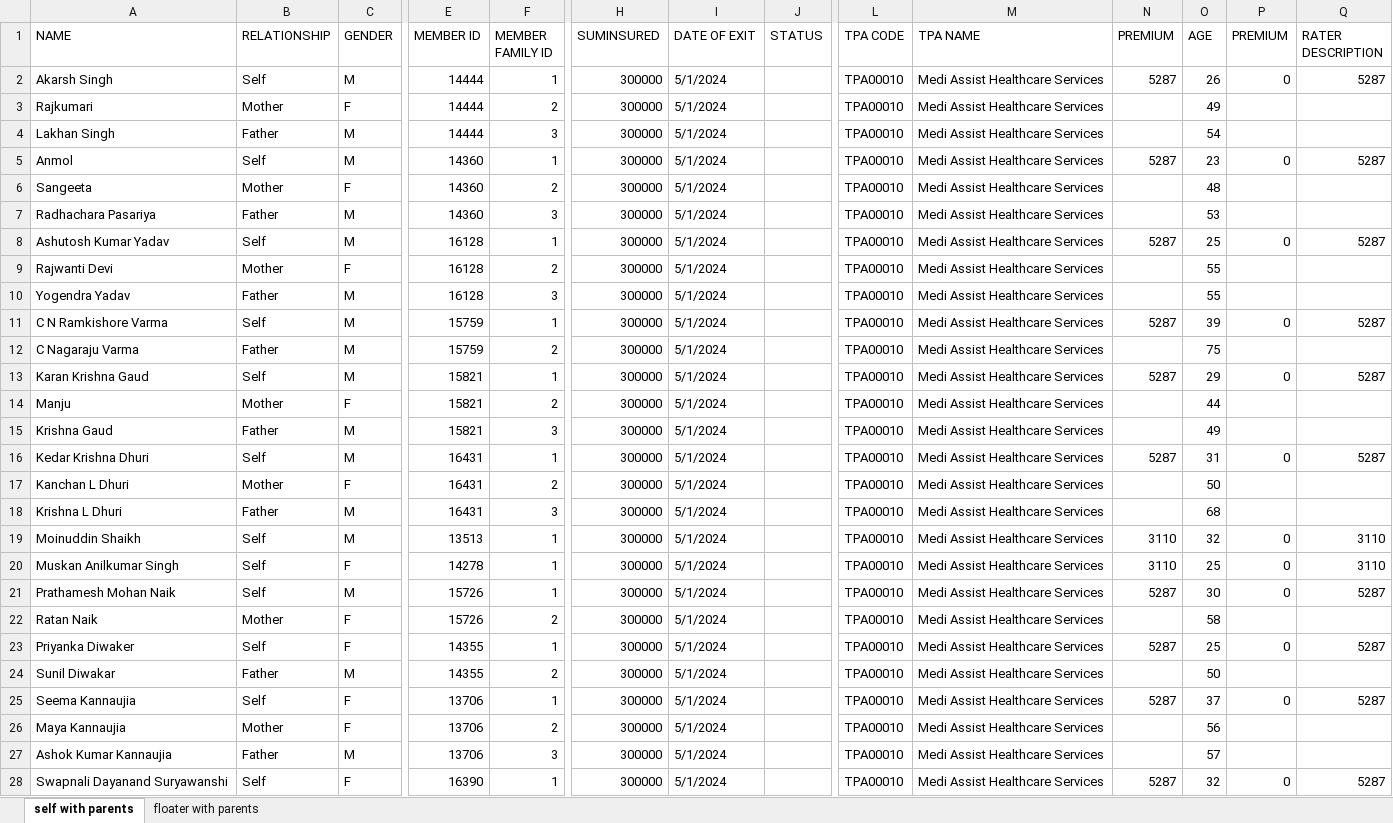
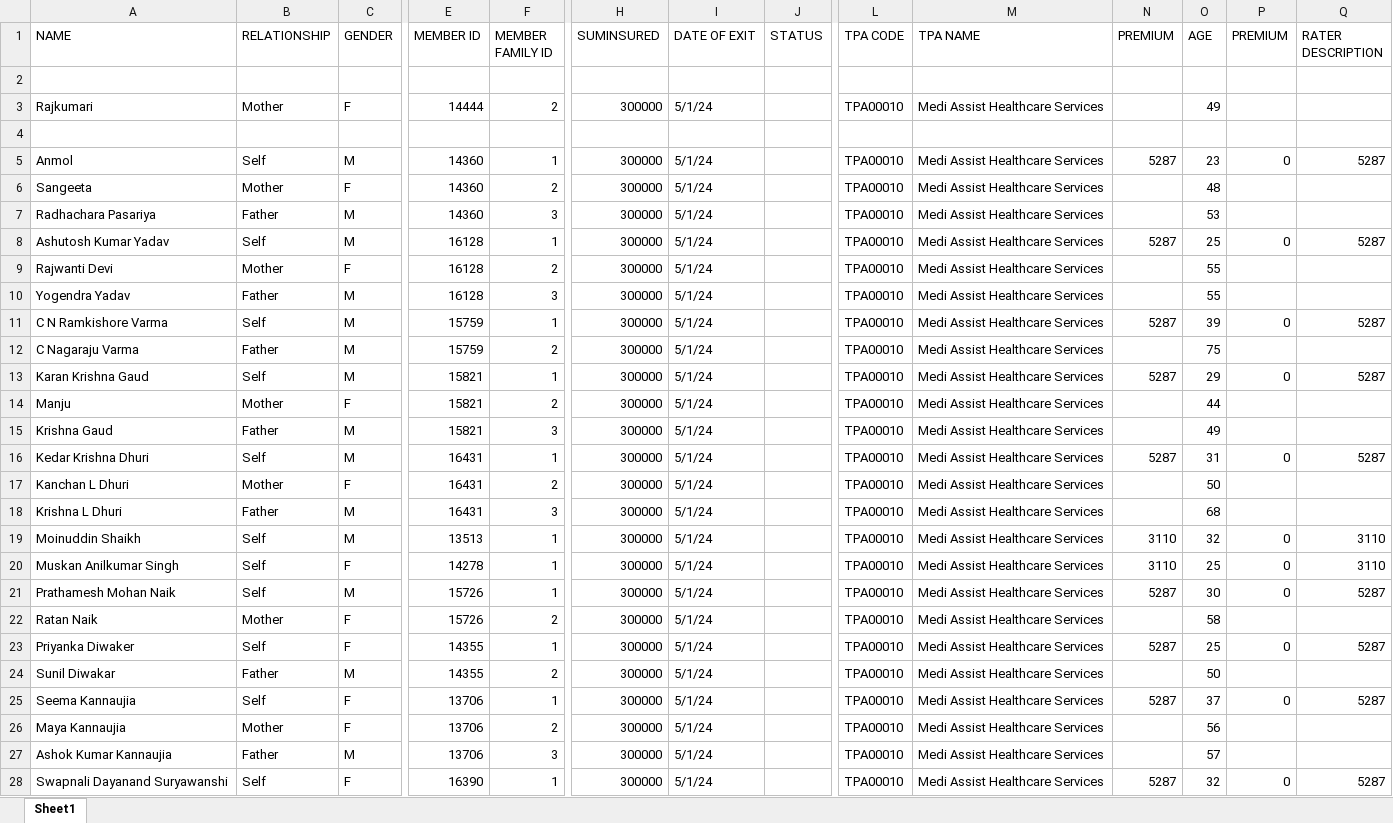
Before and after one commit to CHETANYAJOSHI/CRI, an Excel workbook: Backend/deleted/deleted_data.xlsx, sheet Sheet1, drawn as a sheet; only a part is shown, gaps mark what is left out; values as stored, in another font and other column widths than the file's, no cell formats; rows hold the shown columns only; the diff covers the shown part only; the diff names each change by its address in the sheet, - before the commit and + after, or states it on an @@ line.

```diff
--- a/Backend/deleted/deleted_data.xlsx (sheet Sheet1)
+++ b/Backend/deleted/deleted_data.xlsx (sheet Sheet1)
-sheet tab: self with parents
+sheet tab: Sheet1
-sheet tab: floater with parents
-row 2: Akarsh Singh | Self | M | 14444 | 1 | 300000 | 5/1/2024 |  | TPA00010 | Medi Assist Healthcare Services | 5287 | 26 | 0 | 5287
+row 2: (empty)
-I3 (DATE OF EXIT): 5/1/2024
+I3 (DATE OF EXIT): 5/1/24
-row 4: Lakhan Singh | Father | M | 14444 | 3 | 300000 | 5/1/2024 |  | TPA00010 | Medi Assist Healthcare Services |  | 54
+row 4: (empty)
-I5:I28 (DATE OF EXIT): 5/1/2024
+I5:I28 (DATE OF EXIT): 5/1/24
```
Also changed, not shown: 73 edited cells elsewhere in this sheet, cell formats, formulas that keep their value, Backend/claim/claimdump.xlsx, Backend/rackrates/rackrates.xlsx, 32 other files.
